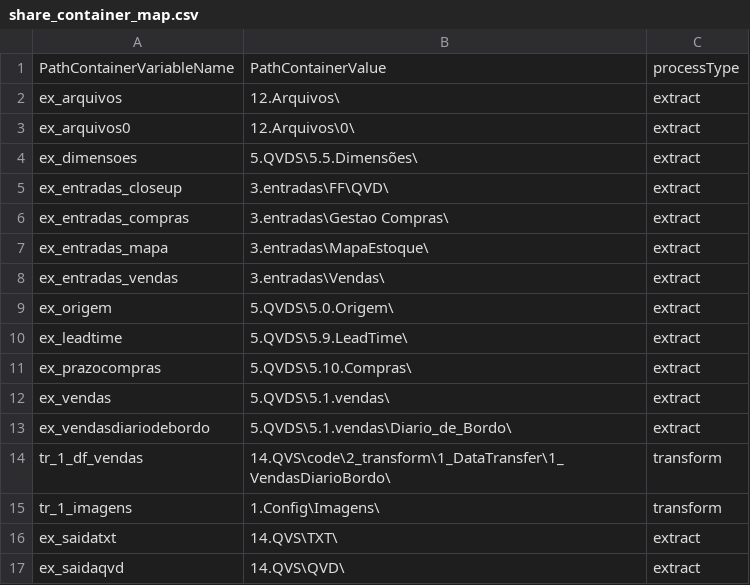
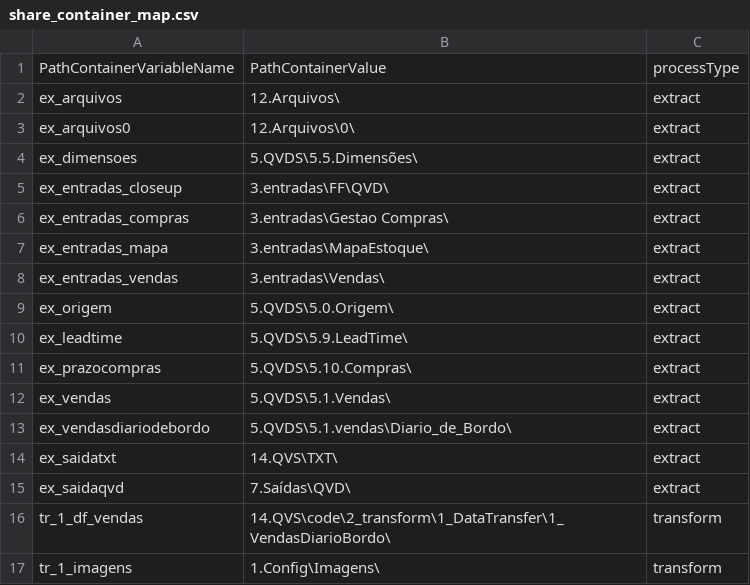
Before and after one commit to andrefrencl/14.QVS, a CSV file: Code/0_Framework/01_Comum/05_Container/share_container_map.csv, drawn as a sheet.

```diff
--- a/Code/0_Framework/01_Comum/05_Container/share_container_map.csv
+++ b/Code/0_Framework/01_Comum/05_Container/share_container_map.csv
@@ -11,7 +11,7 @@ ex_leadtime, 5.QVDS\5.9.LeadTime\, extract
 ex_prazocompras, 5.QVDS\5.10.Compras\, extract
-ex_vendas, 5.QVDS\5.1.vendas\, extract
+ex_vendas, 5.QVDS\5.1.Vendas\, extract
 ex_vendasdiariodebordo, 5.QVDS\5.1.vendas\Diario_de_Bordo\, extract
+ex_saidatxt, 14.QVS\TXT\, extract
+ex_saidaqvd, 7.Saídas\QVD\, extract
 tr_1_df_vendas, 14.QVS\code\2_transform\1_DataTransfer\1_VendasDiarioBordo\, transform
 tr_1_imagens, 1.Config\Imagens\, transform
-ex_saidatxt, 14.QVS\TXT\, extract
-ex_saidaqvd, 14.QVS\QVD\, extract
```
Also changed, not shown: 10 other files.
